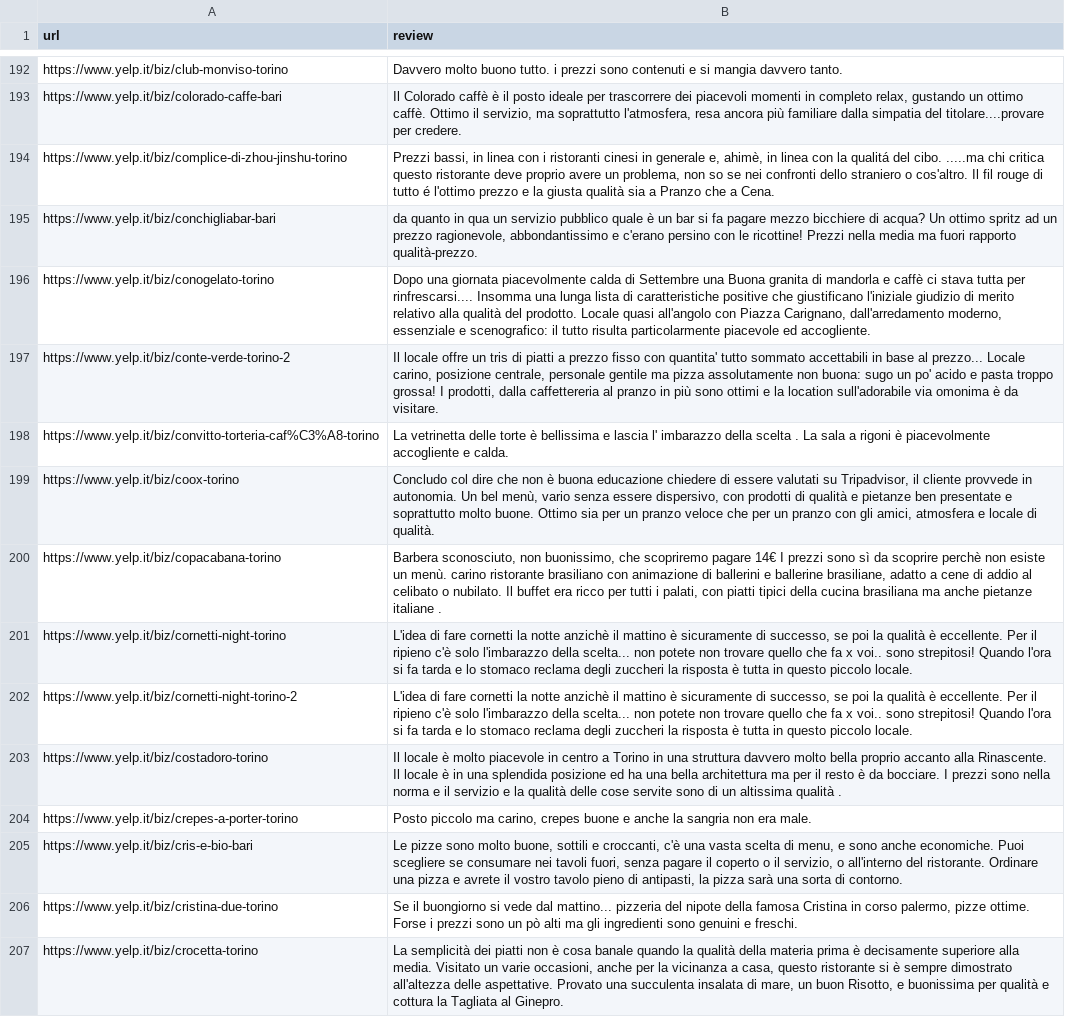
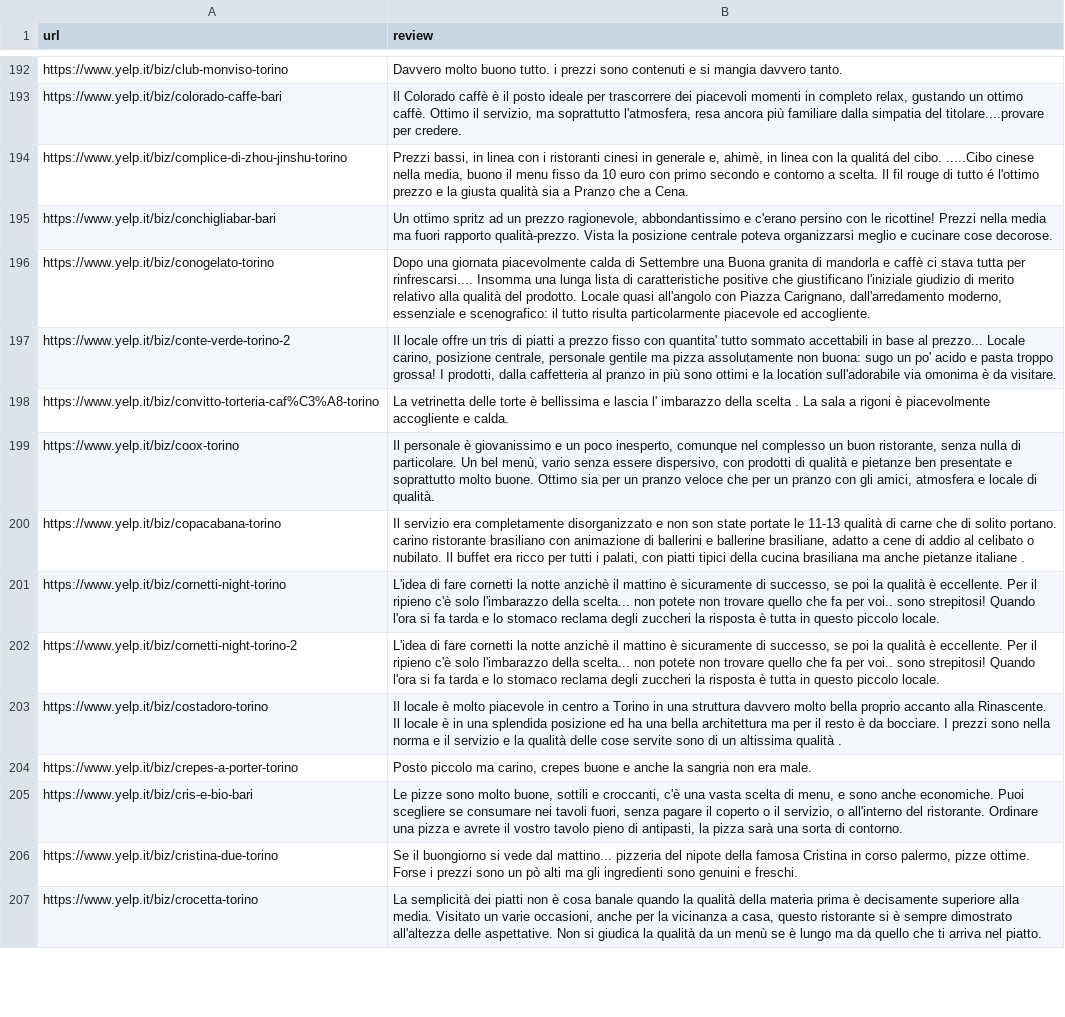
Before and after one commit to gaetano603/WebApp, a CSV file: js/1gram_rank1/baseline_aggregation.csv, drawn as a sheet; only a part is shown, gaps mark what is left out; the diff covers the shown part only; the diff names each change by its address in the sheet, - before the commit and + after, or states it on an @@ line.

```diff
--- a/js/1gram_rank1/baseline_aggregation.csv
+++ b/js/1gram_rank1/baseline_aggregation.csv
-B194 (review): …del cibo. .....ma chi critica questo ristorante deve proprio avere un problema, non so se nei confronti dello straniero o cos'altro. Il fil…
+B194 (review): …del cibo. .....Cibo cinese nella media, buono il menu fisso da 10 euro con primo secondo e contorno a scelta. Il fil…
-B195 (review): da quanto in qua un servizio pubblico quale è un bar si fa pagare mezzo bicchiere di acqua? Un ottimo spritz ad un prezzo ragionevole, abbondantissimo e c'erano persino con le ricottine! Prezzi nella media ma fuori rapporto qualità-prezzo.
+B195 (review): Un ottimo spritz ad un prezzo ragionevole, abbondantissimo e c'erano persino con le ricottine! Prezzi nella media ma fuori rapporto qualità-prezzo. Vista la posizione centrale poteva organizzarsi meglio e cucinare cose decorose.
-B197 (review): …prodotti, dalla caffettereria al pranzo…
+B197 (review): …prodotti, dalla caffetteria al pranzo…
-B199 (review): Concludo col dire che non è buona educazione chiedere di essere valutati su Tripadvisor, il cliente provvede in autonomia. Un bel…
+B199 (review): Il personale è giovanissimo e un poco inesperto, comunque nel complesso un buon ristorante, senza nulla di particolare. Un bel…
-B200 (review): Barbera sconosciuto, non buonissimo, che scopriremo pagare 14€ I prezzi sono sì da scoprire perchè non esiste un menù. carino ristorante…
+B200 (review): Il servizio era completamente disorganizzato e non son state portate le 11-13 qualità di carne che di solito portano. carino ristorante…
-B201:B202 (review): …che fa x voi.. sono…
+B201:B202 (review): …che fa per voi.. sono…
-B207 (review): …delle aspettative. Provato una succulenta insalata di mare, un buon Risotto, e buonissima per qualità e cottura la Tagliata al Ginepro.
+B207 (review): …delle aspettative. Non si giudica la qualità da un menù se è lungo ma da quello che ti arriva nel piatto.
```
Also changed, not shown: 136 edited cells elsewhere in this file, js/1gram_rank1/amici_aggregation.csv, js/1gram_rank1/cena_aggregation.csv, 23 other files.
